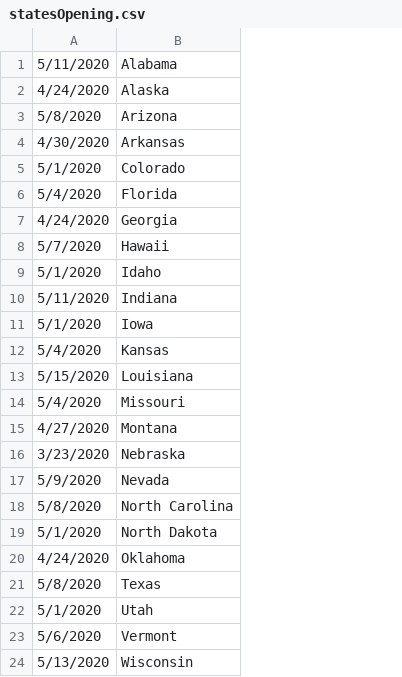
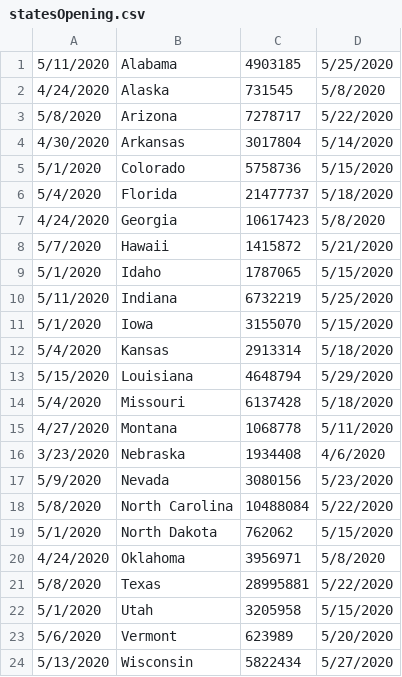
Before and after one commit to sundancezaf/Covid-Statistics, a CSV file: statesOpening.csv, drawn as a sheet; the diff names each change by its address in the sheet, - before the commit and + after, or states it on an @@ line.

Commit message:
Contains states opening date and 2 weeks later date

```diff
--- a/statesOpening.csv
+++ b/statesOpening.csv
+column C, rows 1-24: 4903185 | 731545 | 7278717 | 3017804 | 5758736 | 21477737 | 10617423 | 1415872 | 1787065 | 6732219 | 3155070 | 2913314 | 4648794 | 6137428 | 1068778 | 1934408 | 3080156 | 10488084 | 762062 | 3956971 | 28995881 | 3205958 | 623989 | 5822434
+column D, rows 1-24: 5/25/2020 | 5/8/2020 | 5/22/2020 | 5/14/2020 | 5/15/2020 | 5/18/2020 | 5/8/2020 | 5/21/2020 | 5/15/2020 | 5/25/2020 | 5/15/2020 | 5/18/2020 | 5/29/2020 | 5/18/2020 | 5/11/2020 | 4/6/2020 | 5/23/2020 | 5/22/2020 | 5/15/2020 | 5/8/2020 | 5/22/2020 | 5/15/2020 | 5/20/2020 | 5/27/2020
```
